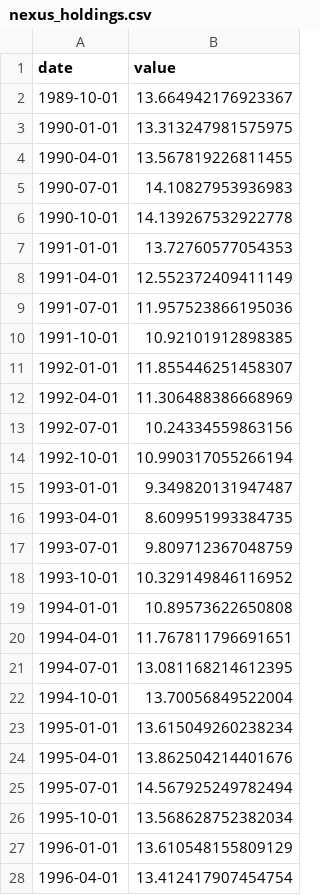
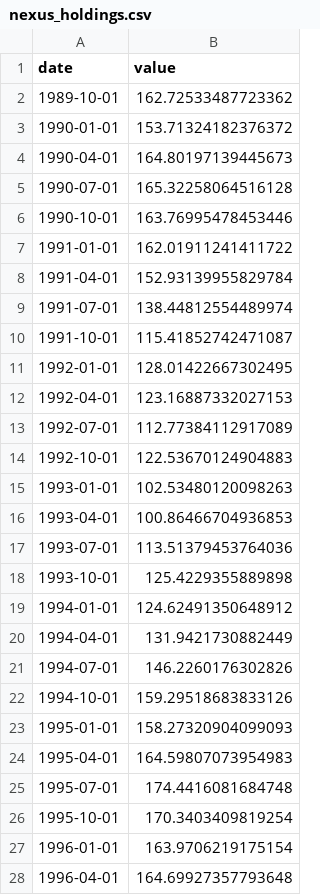
Before and after one commit to fcela/frb-heat-index, a CSV file: data/spain/nexus_holdings.csv, drawn as a sheet; only a part is shown; the diff covers the shown part only.

Commit message:
Spain heat index v2: sovereign stock legs, tourism, BLS and variable-rate unblocks

```diff
--- a/data/spain/nexus_holdings.csv
+++ b/data/spain/nexus_holdings.csv
@@ -1,28 +1,28 @@
 date,value
-1989-10-01,13.664942176923367
-1990-01-01,13.313247981575975
-1990-04-01,13.567819226811455
-1990-07-01,14.10827953936983
-1990-10-01,14.139267532922778
-1991-01-01,13.72760577054353
-1991-04-01,12.552372409411149
-1991-07-01,11.957523866195036
-1991-10-01,10.92101912898385
-1992-01-01,11.855446251458307
-1992-04-01,11.306488386668969
-1992-07-01,10.24334559863156
-1992-10-01,10.990317055266194
-1993-01-01,9.349820131947487
-1993-04-01,8.609951993384735
-1993-07-01,9.809712367048759
-1993-10-01,10.329149846116952
-1994-01-01,10.89573622650808
-1994-04-01,11.767811796691651
-1994-07-01,13.081168214612395
-1994-10-01,13.70056849522004
-1995-01-01,13.615049260238234
-1995-04-01,13.862504214401676
-1995-07-01,14.567925249782494
-1995-10-01,13.568628752382034
-1996-01-01,13.610548155809129
-1996-04-01,13.412417907454754
+1989-10-01,162.72533487723362
+1990-01-01,153.71324182376372
+1990-04-01,164.80197139445673
+1990-07-01,165.32258064516128
+1990-10-01,163.76995478453446
+1991-01-01,162.01911241411722
+1991-04-01,152.93139955829784
+1991-07-01,138.44812554489974
+1991-10-01,115.41852742471087
+1992-01-01,128.01422667302495
+1992-04-01,123.16887332027153
+1992-07-01,112.77384112917089
+1992-10-01,122.53670124904883
+1993-01-01,102.53480120098263
+1993-04-01,100.86466704936853
+1993-07-01,113.51379453764036
+1993-10-01,125.4229355889898
+1994-01-01,124.62491350648912
+1994-04-01,131.9421730882449
+1994-07-01,146.2260176302826
+1994-10-01,159.29518683833126
+1995-01-01,158.27320904099093
+1995-04-01,164.59807073954983
+1995-07-01,174.4416081684748
+1995-10-01,170.3403409819254
+1996-01-01,163.9706219175154
+1996-04-01,164.69927357793648
```
Also changed, not shown: 121 edited cells elsewhere in this file, 22 other files.
